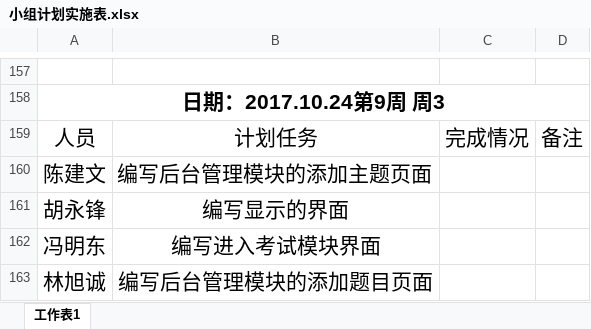
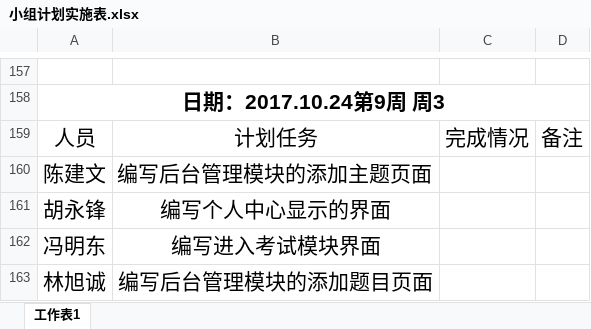
Before and after one commit to gdqysoft/fcsapp, an Excel workbook: 第五组（小马）/小组计划实施表.xlsx, sheet 工作表1, drawn as a sheet; only a part is shown, gaps mark what is left out; values as stored, in another font and other column widths than the file's, no borders; the diff names each change by its address in the sheet, - before the commit and + after, or states it on an @@ line.

```diff
--- a/第五组（小马）/小组计划实施表.xlsx (sheet 工作表1)
+++ b/第五组（小马）/小组计划实施表.xlsx (sheet 工作表1)
-B161: 编写显示的界面
+B161: 编写个人中心显示的界面
```
